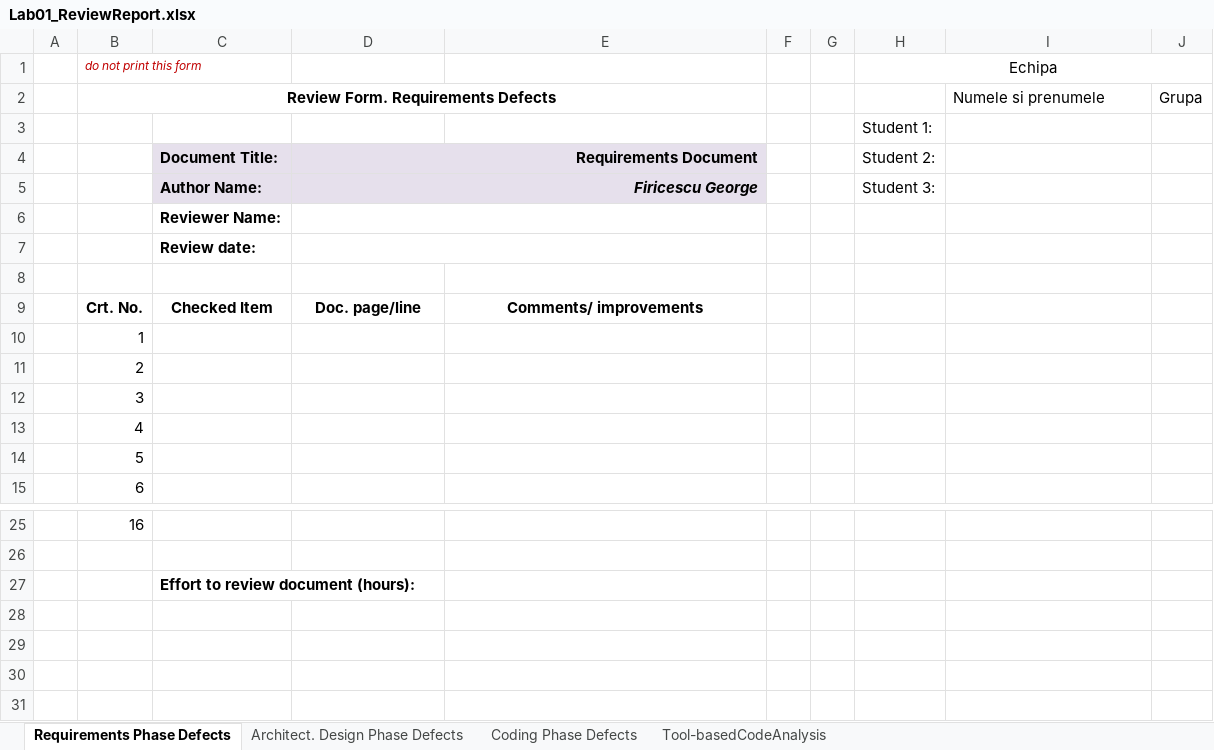
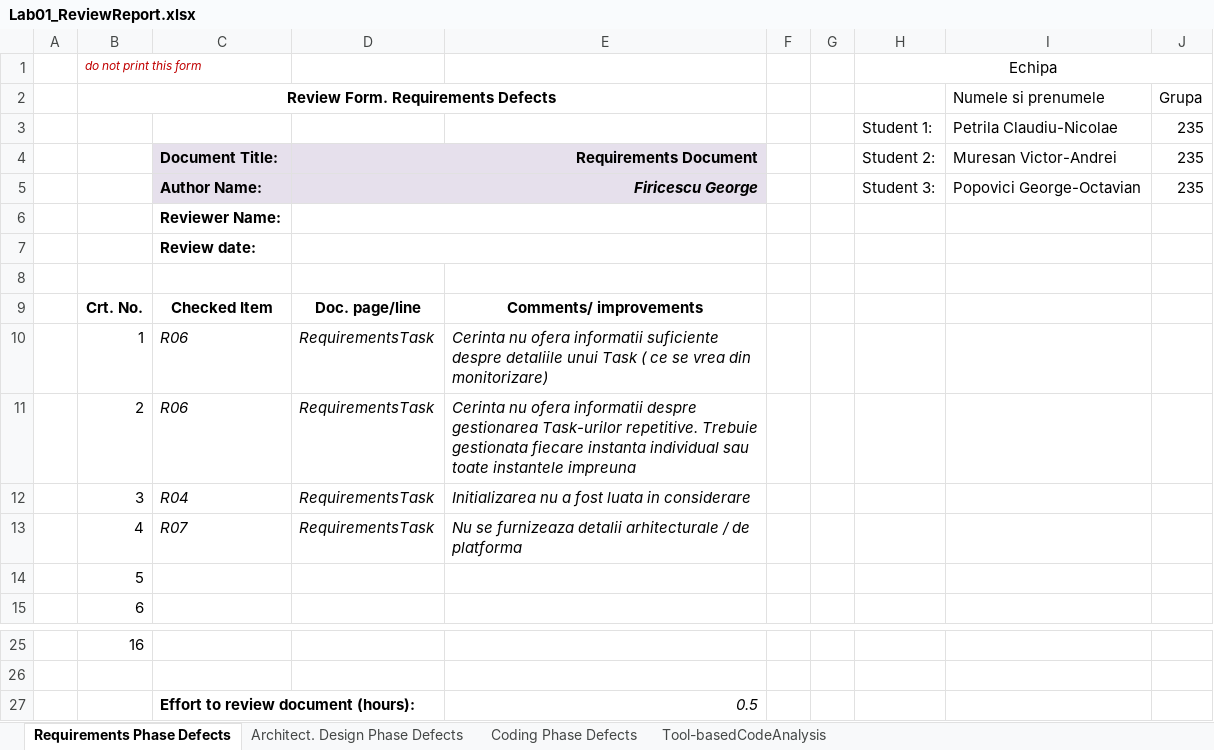
Before and after one commit to clau100/VVSS_Tasks, an Excel workbook: 01_Tasks/Docs/Lab01/Lab01_ReviewReport.xlsx, sheet Requirements Phase Defects, drawn as a sheet; only a part is shown, gaps mark what is left out; values as stored, in another font and other column widths than the file's, no borders; removed rows and columns are numbered as before the commit, all else as after; the diff names each change by its address in the sheet, - before the commit and + after, or states it on an @@ line.

Commit message:
Requirements phase reviewed and changed

```diff
--- a/01_Tasks/Docs/Lab01/Lab01_ReviewReport.xlsx (sheet Requirements Phase Defects)
+++ b/01_Tasks/Docs/Lab01/Lab01_ReviewReport.xlsx (sheet Requirements Phase Defects)
-row 3:  |  |  |  |  |  |  | Student 1:
+row 3:  |  |  |  |  |  |  | Student 1: | Petrila Claudiu-Nicolae | 235
-I4 (Numele si prenumele): (empty)
+I4 (Numele si prenumele): Muresan Victor-Andrei
-J4:J5 (Grupa): (empty)
+J4:J5 (Grupa): 235
-I5 (Numele si prenumele): (empty)
+I5 (Numele si prenumele): Popovici George-Octavian
-C10:C11: (empty)
+C10:C11: R06
-D10:D13: (empty)
+D10:D13: RequirementsTask
-E10: (empty)
+E10: Cerinta nu ofera informatii suficiente despre detaliile unui Task ( ce se vrea din monitorizare)
-E11: (empty)
+E11: Cerinta nu ofera informatii despre gestionarea Task-urilor repetitive. Trebuie gestionata fiecare instanta individual sau toate instantele impreuna
-C12: (empty)
+C12: R04
-E12: (empty)
+E12: Initializarea nu a fost luata in considerare
-C13: (empty)
+C13: R07
-E13: (empty)
+E13: Nu se furnizeaza detalii arhitecturale / de platforma
-E27: (empty)
+E27: 0.5
```
Also changed, not shown: sheet Tool-basedCodeAnalysis.
